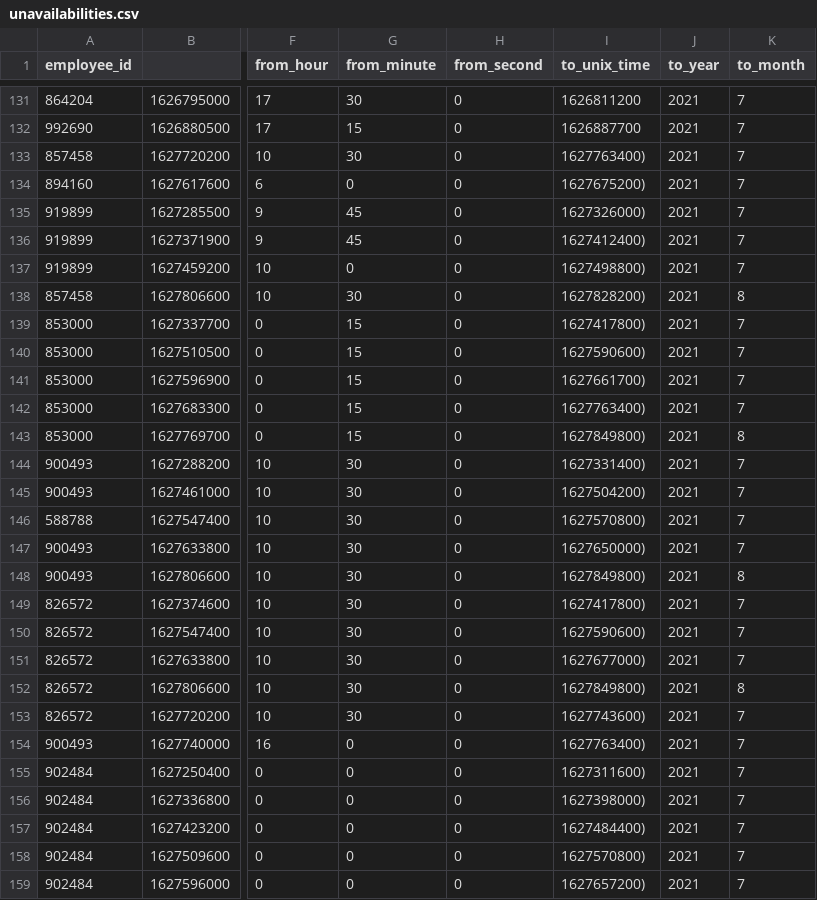
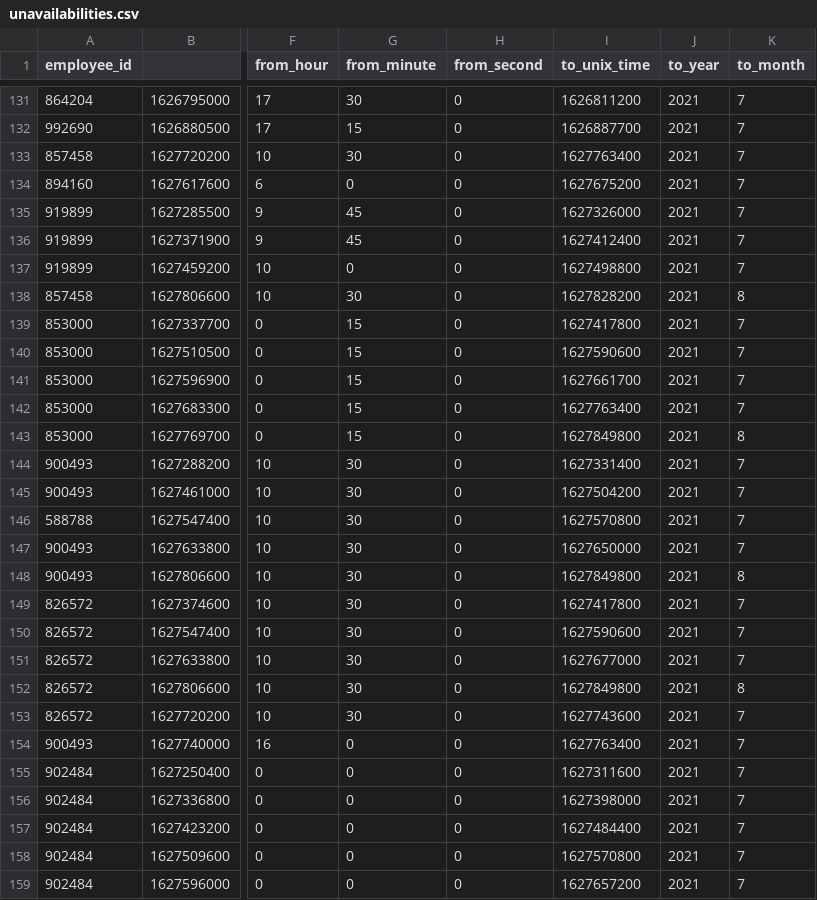
Before and after one commit to deliveryhero/hackathon2021-staffing, a CSV file: data/se-borlange/unavailabilities.csv, drawn as a sheet; only a part is shown, gaps mark what is left out; the diff covers the shown part only; the diff names each change by its address in the sheet, - before the commit and + after, or states it on an @@ line.

Commit message:
Remove extra ')' in end time for unavailabilities.csv

```diff
--- a/data/se-borlange/unavailabilities.csv
+++ b/data/se-borlange/unavailabilities.csv
-I133 (to_unix_time): 1627763400)
+I133 (to_unix_time): 1627763400
-I134 (to_unix_time): 1627675200)
+I134 (to_unix_time): 1627675200
-I135 (to_unix_time): 1627326000)
+I135 (to_unix_time): 1627326000
-I136 (to_unix_time): 1627412400)
+I136 (to_unix_time): 1627412400
-I137 (to_unix_time): 1627498800)
+I137 (to_unix_time): 1627498800
-I138 (to_unix_time): 1627828200)
+I138 (to_unix_time): 1627828200
-I139 (to_unix_time): 1627417800)
+I139 (to_unix_time): 1627417800
-I140 (to_unix_time): 1627590600)
+I140 (to_unix_time): 1627590600
-I141 (to_unix_time): 1627661700)
+I141 (to_unix_time): 1627661700
-I142 (to_unix_time): 1627763400)
+I142 (to_unix_time): 1627763400
-I143 (to_unix_time): 1627849800)
+I143 (to_unix_time): 1627849800
-I144 (to_unix_time): 1627331400)
+I144 (to_unix_time): 1627331400
-I145 (to_unix_time): 1627504200)
+I145 (to_unix_time): 1627504200
-I146 (to_unix_time): 1627570800)
+I146 (to_unix_time): 1627570800
-I147 (to_unix_time): 1627650000)
+I147 (to_unix_time): 1627650000
-I148 (to_unix_time): 1627849800)
+I148 (to_unix_time): 1627849800
-I149 (to_unix_time): 1627417800)
+I149 (to_unix_time): 1627417800
-I150 (to_unix_time): 1627590600)
+I150 (to_unix_time): 1627590600
-I151 (to_unix_time): 1627677000)
+I151 (to_unix_time): 1627677000
-I152 (to_unix_time): 1627849800)
+I152 (to_unix_time): 1627849800
-I153 (to_unix_time): 1627743600)
+I153 (to_unix_time): 1627743600
-I154 (to_unix_time): 1627763400)
+I154 (to_unix_time): 1627763400
-I155 (to_unix_time): 1627311600)
+I155 (to_unix_time): 1627311600
-I156 (to_unix_time): 1627398000)
+I156 (to_unix_time): 1627398000
-I157 (to_unix_time): 1627484400)
+I157 (to_unix_time): 1627484400
-I158 (to_unix_time): 1627570800)
+I158 (to_unix_time): 1627570800
-I159 (to_unix_time): 1627657200)
+I159 (to_unix_time): 1627657200
```
Also changed, not shown: 101 edited cells elsewhere in this file.
